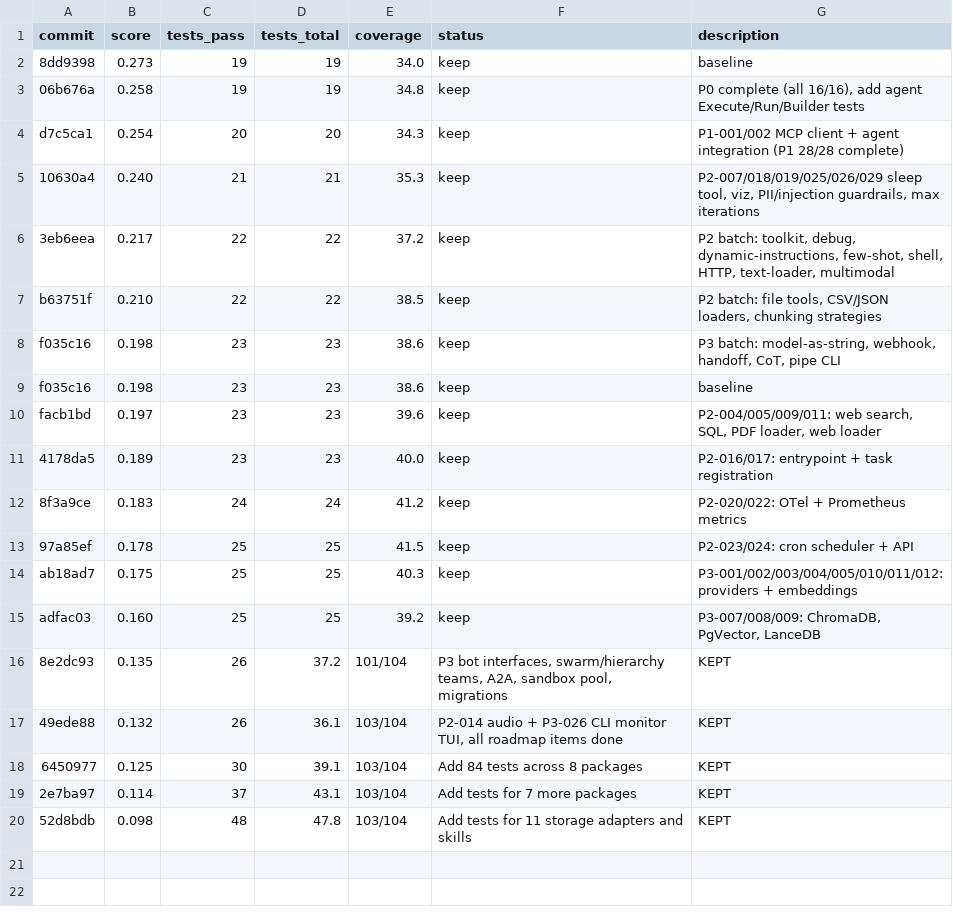
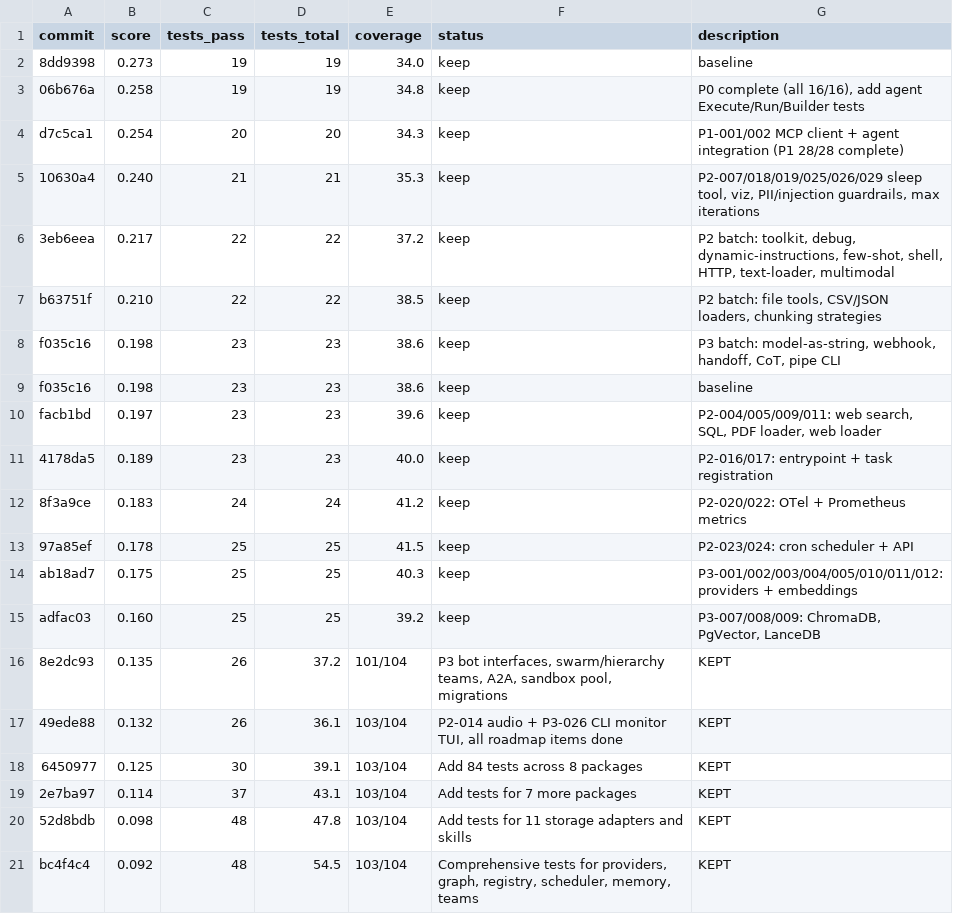
Before and after one commit to spawn08/chronos, a TSV file: autoresearch/results.tsv, drawn as a sheet.

Commit message:
Record iteration 12 results: score 0.092, 48 tests, 54.5% coverage

```diff
--- a/autoresearch/results.tsv
+++ b/autoresearch/results.tsv
@@ -20 +20,2 @@ adfac03	0.160	25	25	39.2	keep	P3-007/008/009: ChromaDB, PgVector, LanceDB
 52d8bdb	0.098	48	47.8	103/104	Add tests for 11 storage adapters and skills	KEPT
+bc4f4c4	0.092	48	54.5	103/104	Comprehensive tests for providers, graph, registry, scheduler, memory, teams	KEPT
```
